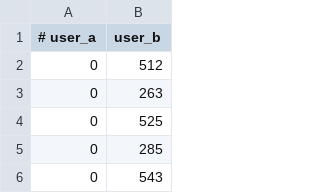
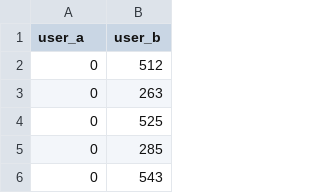
Before and after one commit to anjo4656/Data-Mining-Group-1, a CSV file: data/fb_friends.csv, drawn as a sheet; only a part is shown.

```diff
--- a/data/fb_friends.csv
+++ b/data/fb_friends.csv
@@ -1,2 +1,2 @@
-# user_a,user_b
+ user_a,user_b
 0,512
```
Also changed, not shown: data/genders.csv.
